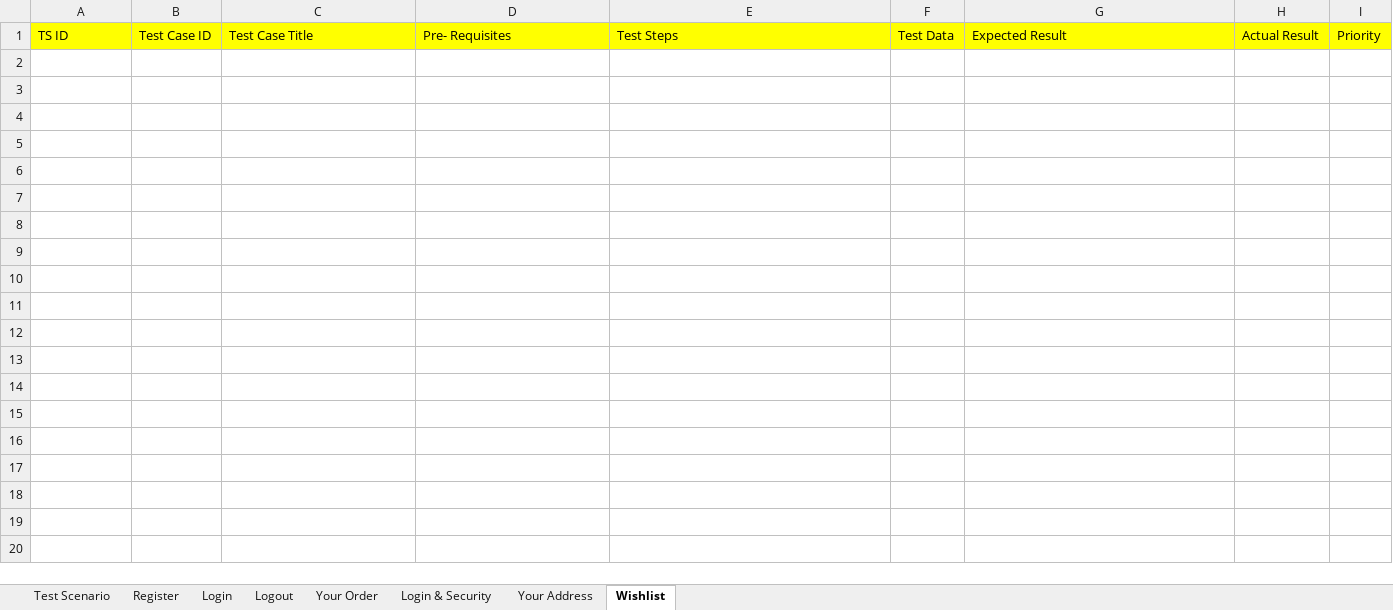
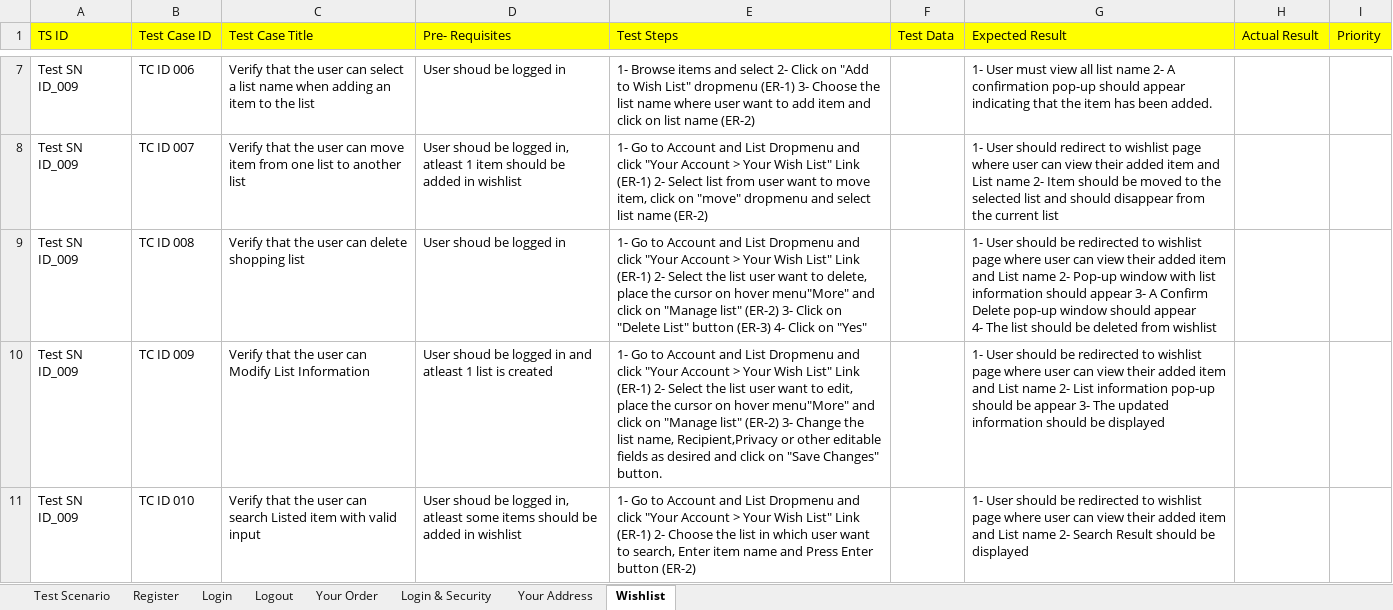
Before and after one commit to phimanshu8138/amazon, an Excel workbook: Amazon.xlsx, sheet Wishlist, drawn as a sheet; only a part is shown, gaps mark what is left out; values as stored, in another font and other column widths than the file's, no borders; ↵ is a line break in a cell; the diff covers the shown part only; the diff names each change by its address in the sheet, - before the commit and + after, or states it on an @@ line.

Commit message:
Wishlist

```diff
--- a/Amazon.xlsx (sheet Wishlist)
+++ b/Amazon.xlsx (sheet Wishlist)
+row 7: Test SN ID_009 | TC ID 006 | Verify that the user can select a list name when adding an item to the list | User shoud be logged in | 1- Browse items and select 2- Click on "Add to Wish List" dropmenu (ER-1) 3- Choose the list name where user want to add item and click on list name (ER-2) |  | 1- User must view all list name 2- A confirmation pop-up should appear indicating that the item has been added.
+row 8: Test SN ID_009 | TC ID 007 | Verify that the user can move item from one list to another list | User shoud be logged in, atleast 1 item should be added in wishlist | 1- Go to Account and List Dropmenu and click "Your Account > Your Wish List" Link (ER-1) 2- Select list from user want to move item, click on "move" dropmenu and select list name (ER-2) |  | 1- User should redirect to wishlist page where user can view their added item and List name 2- Item should be moved to the selected list and should disappear from the current list
+row 9: Test SN ID_009 | TC ID 008 | Verify that the user can delete shopping list | User shoud be logged in | 1- Go to Account and List Dropmenu and click "Your Account > Your Wish List" Link (ER-1) 2- Select the list user want to delete, place the cursor on hover menu"More" and click on "Manage list" (ER-2) 3- Click on "Delete List" button (ER-3) 4- Click on "Yes" |  | 1- User should be redirected to wishlist page where user can view their added item and List name 2- Pop-up window with list information should appear 3- A Confirm Delete pop-up window should appear ↵ 4- The list should be deleted from wishlist
+row 10: Test SN ID_009 | TC ID 009 | Verify that the user can Modify List Information | User shoud be logged in and atleast 1 list is created | 1- Go to Account and List Dropmenu and click "Your Account > Your Wish List" Link (ER-1) 2- Select the list user want to edit, place the cursor on hover menu"More" and click on "Manage list" (ER-2) 3- Change the list name, Recipient,Privacy or other editable fields as desired and click on "Save Changes" button. |  | 1- User should be redirected to wishlist page where user can view their added item and List name 2- List information pop-up should be appear 3- The updated information should be displayed
+row 11: Test SN ID_009 | TC ID 010 | Verify that the user can search Listed item with valid input | User shoud be logged in, atleast some items should be added in wishlist | 1- Go to Account and List Dropmenu and click "Your Account > Your Wish List" Link (ER-1) 2- Choose the list in which user want to search, Enter item name and Press Enter button (ER-2) |  | 1- User should be redirected to wishlist page where user can view their added item and List name 2- Search Result should be displayed
```
Also changed, not shown: 5 added rows elsewhere in this sheet.
